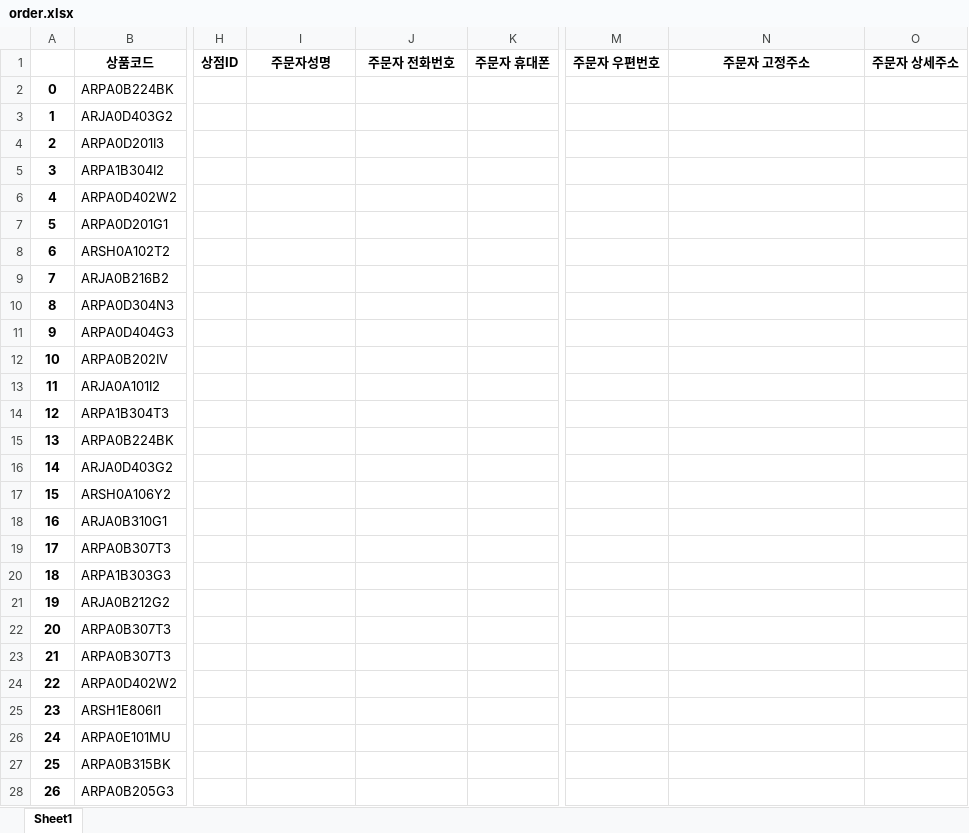
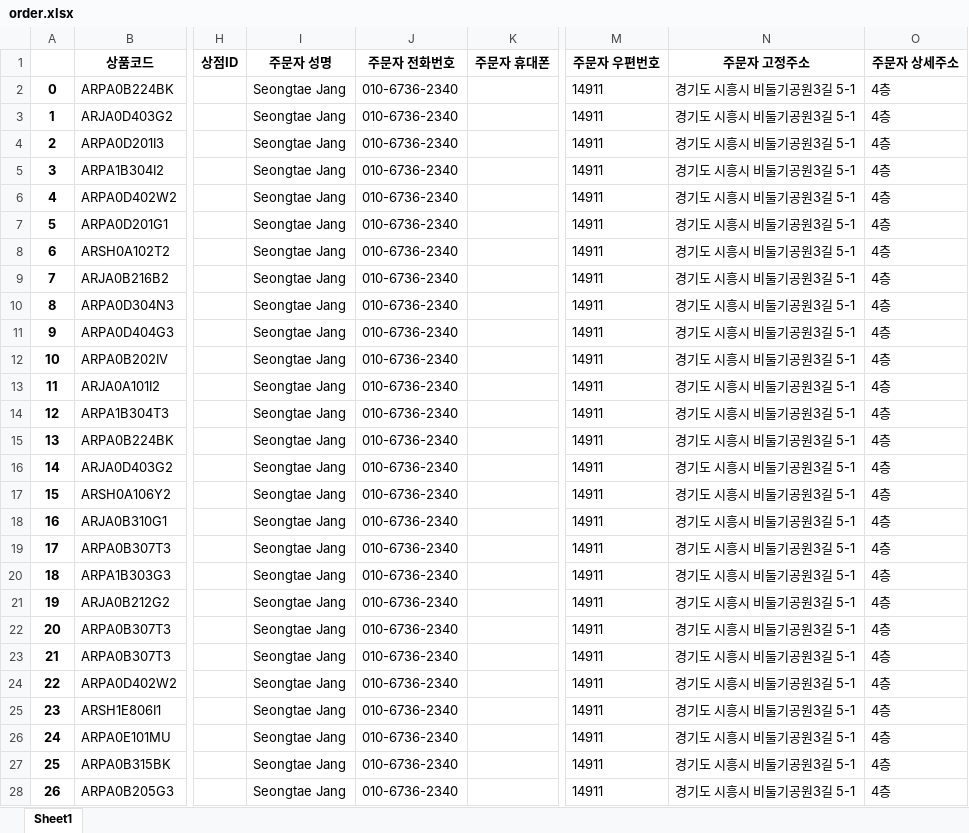
Before and after one commit to AgencyTeam/AgencyTeam_assignment, an Excel workbook: transform/static/files/order.xlsx, sheet Sheet1, drawn as a sheet; only a part is shown, gaps mark what is left out; values as stored, in another font and other column widths than the file's, no borders; the diff covers the shown part only; the diff names each change by its address in the sheet, - before the commit and + after, or states it on an @@ line.

Commit message:
order

```diff
--- a/transform/static/files/order.xlsx (sheet Sheet1)
+++ b/transform/static/files/order.xlsx (sheet Sheet1)
-I1: 주문자성명
+I1: 주문자 성명
-I2:I28 (주문자 성명): (empty)
+I2:I28 (주문자 성명): Seongtae Jang
-J2:J28 (주문자 전화번호): (empty)
+J2:J28 (주문자 전화번호): 010-6736-2340
-M2:M28 (주문자 우편번호): (empty)
+M2:M28 (주문자 우편번호): 14911
-N2:N28 (주문자 고정주소): (empty)
+N2:N28 (주문자 고정주소): 경기도 시흥시 비둘기공원3길 5-1
-O2:O28 (주문자 상세주소): (empty)
+O2:O28 (주문자 상세주소): 4층
```
Also changed, not shown: 710 edited cells elsewhere in this sheet, 1 other file.
